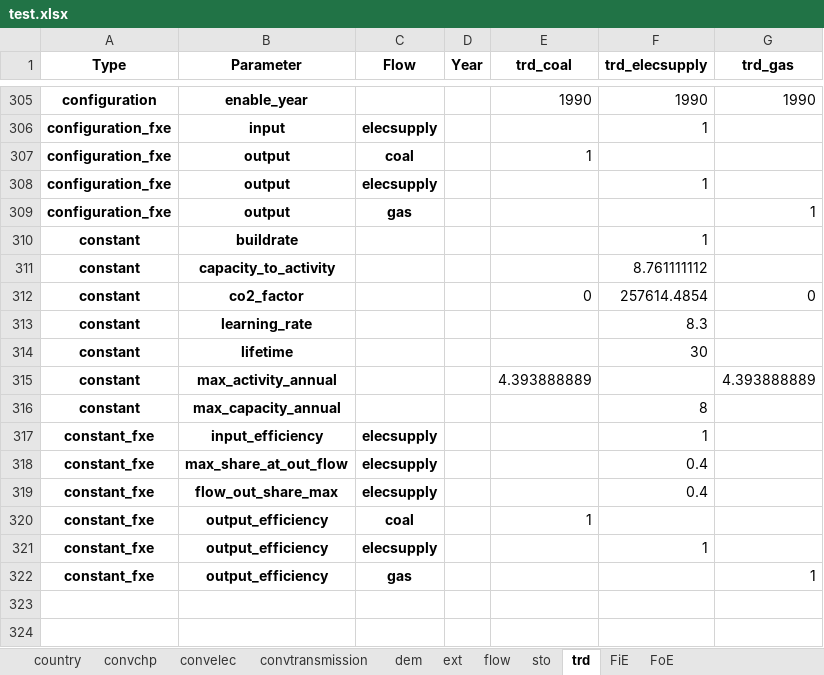
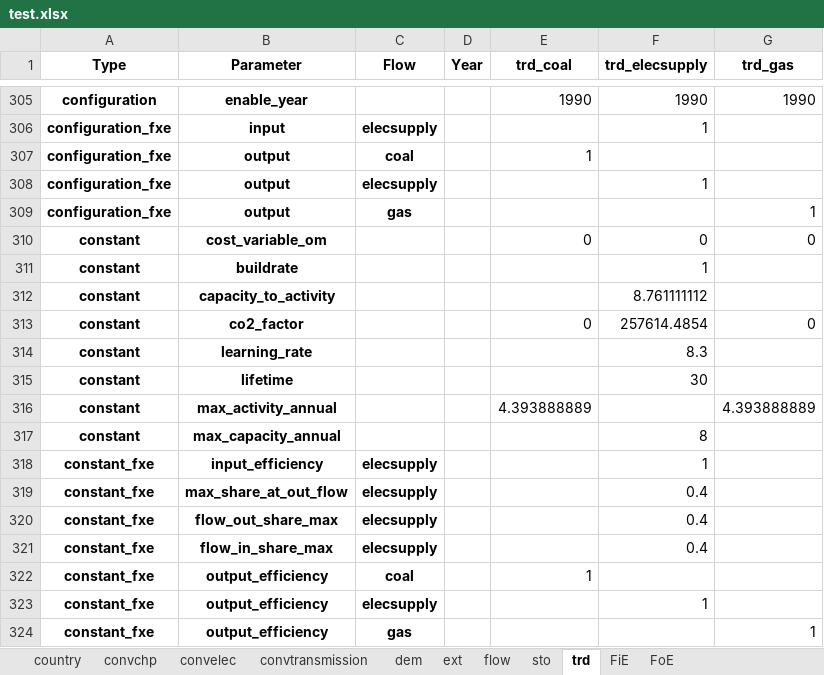
Before and after one commit to irm-codebase/RESTORE, an Excel workbook: data/cnf_files/test.xlsx, sheet trd, drawn as a sheet; only a part is shown, gaps mark what is left out; values as stored, in another font and other column widths than the file's, no borders; the diff names each change by its address in the sheet, - before the commit and + after, or states it on an @@ line.

```diff
--- a/data/cnf_files/test.xlsx (sheet trd)
+++ b/data/cnf_files/test.xlsx (sheet trd)
+row 310: constant | cost_variable_om |  |  | 0 | 0 | 0
+row 321: constant_fxe | flow_in_share_max | elecsupply |  |  | 0.4
```
Also changed, not shown: sheet dem, 19 other files.
